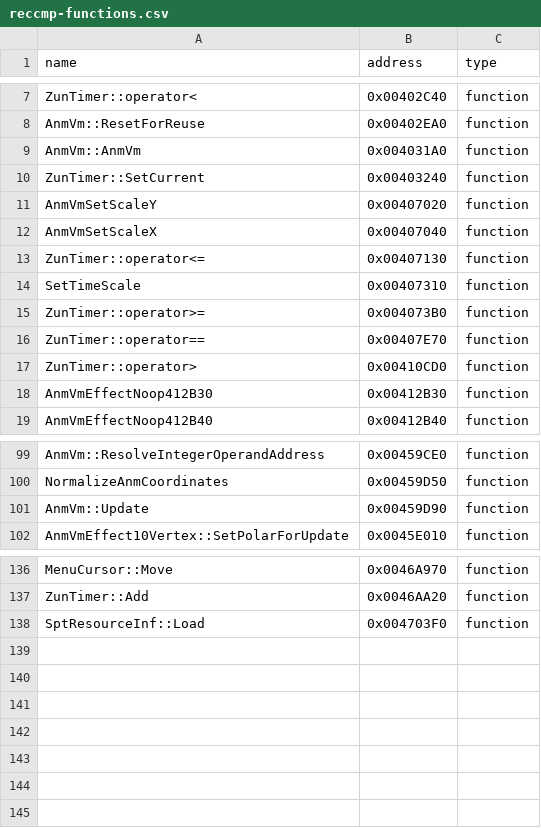
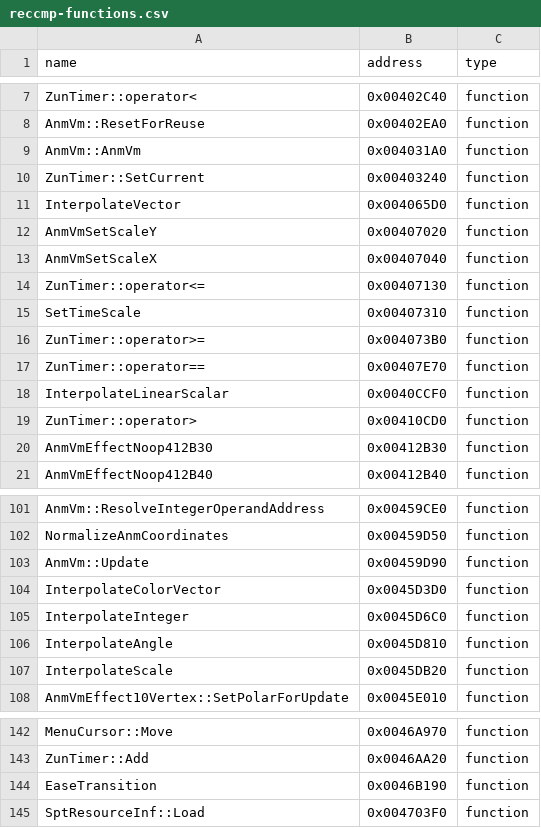
Before and after one commit to N0zoM1z0/th128, a CSV file: config/reccmp-functions.csv, drawn as a sheet; only a part is shown, gaps mark what is left out; the diff names each change by its address in the sheet, - before the commit and + after, or states it on an @@ line.

Commit message:
gpt-web: Register transition helper source mappings

```diff
--- a/config/reccmp-functions.csv
+++ b/config/reccmp-functions.csv
+row 11: InterpolateVector | 0x004065D0 | function
+row 18: InterpolateLinearScalar | 0x0040CCF0 | function
+row 104: InterpolateColorVector | 0x0045D3D0 | function
+row 105: InterpolateInteger | 0x0045D6C0 | function
+row 106: InterpolateAngle | 0x0045D810 | function
+row 107: InterpolateScale | 0x0045DB20 | function
+row 144: EaseTransition | 0x0046B190 | function
```
Also changed, not shown: config/implemented.csv, 2 other files.
